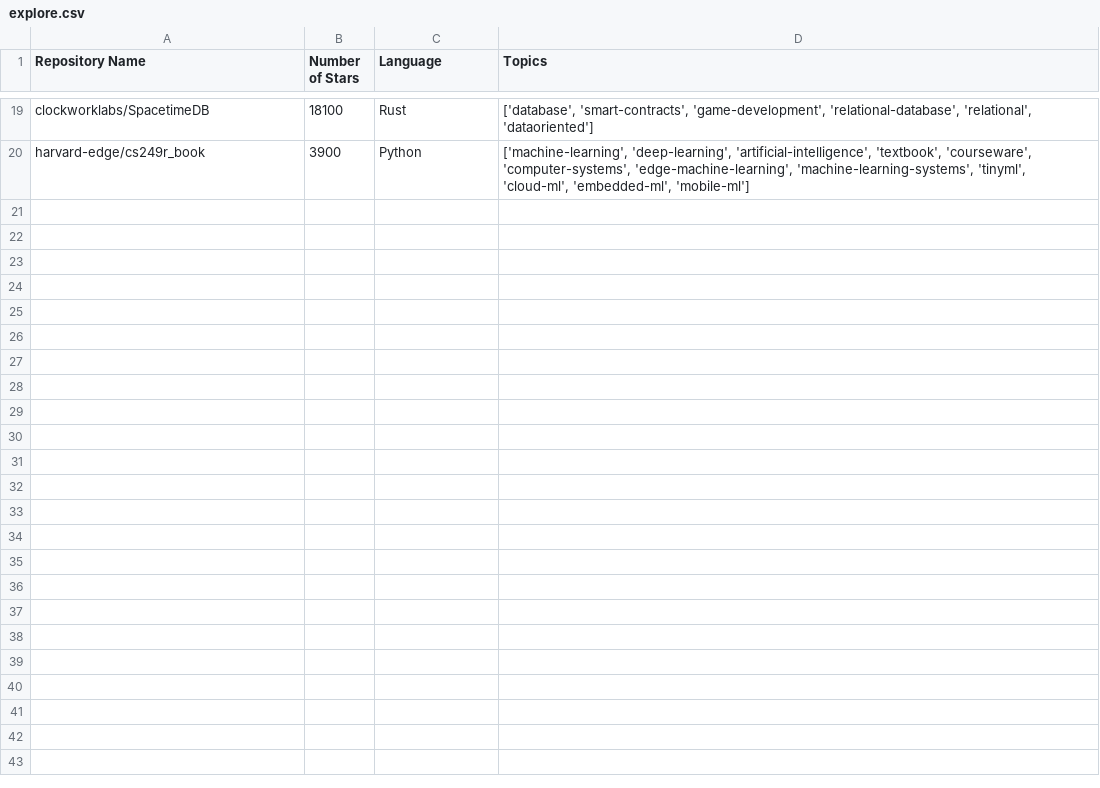
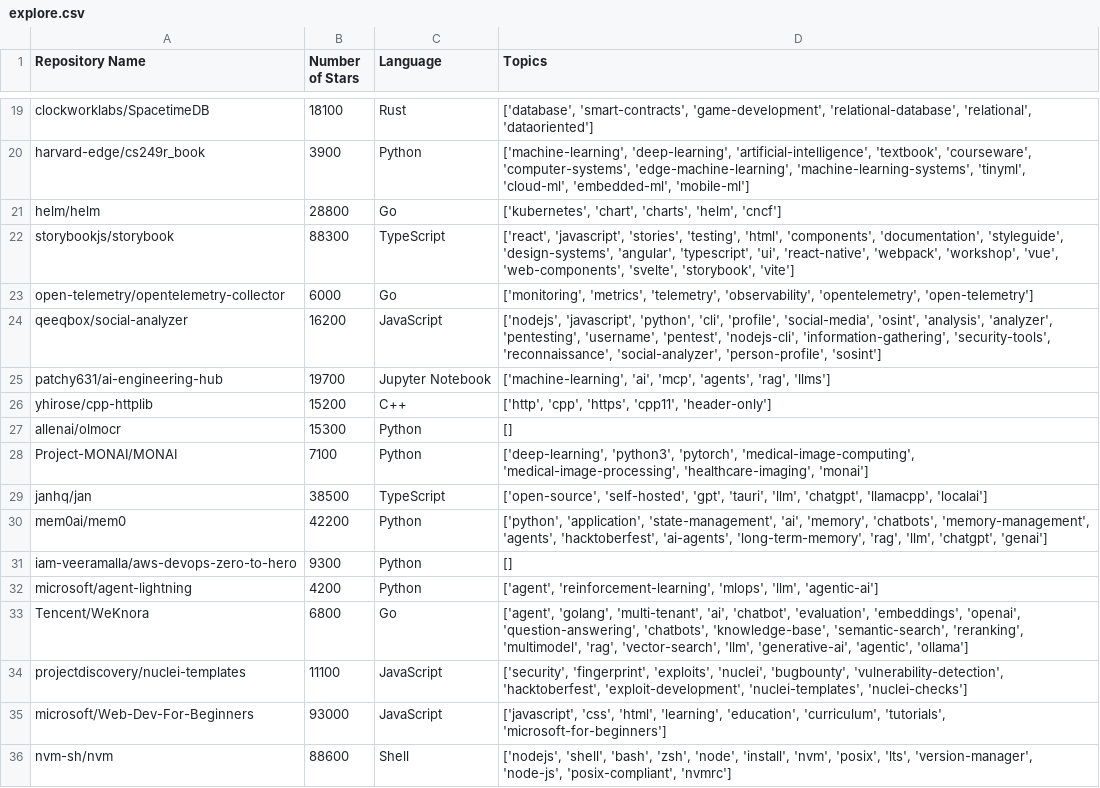
Before and after one commit to scruz10FAU/recGithub, a CSV file: explore.csv, drawn as a sheet; only a part is shown, gaps mark what is left out; the diff names each change by its address in the sheet, - before the commit and + after, or states it on an @@ line.

```diff
--- a/explore.csv
+++ b/explore.csv
+row 21: helm/helm | 28800 | Go | ['kubernetes', 'chart', 'charts', 'helm', 'cncf']
+row 22: storybookjs/storybook | 88300 | TypeScript | ['react', 'javascript', 'stories', 'testing', 'html', 'components', 'documentation', 'styleguide', 'design-systems', 'angular', 'typescript', 'ui', 'react-native', 'webpack', 'workshop', 'vue', 'web-components', 'svelte', 'storybook', 'vite']
+row 23: open-telemetry/opentelemetry-collector | 6000 | Go | ['monitoring', 'metrics', 'telemetry', 'observability', 'opentelemetry', 'open-telemetry']
+row 24: qeeqbox/social-analyzer | 16200 | JavaScript | ['nodejs', 'javascript', 'python', 'cli', 'profile', 'social-media', 'osint', 'analysis', 'analyzer', 'pentesting', 'username', 'pentest', 'nodejs-cli', 'information-gathering', 'security-tools', 'reconnaissance', 'social-analyzer', 'person-profile', 'sosint']
+row 25: patchy631/ai-engineering-hub | 19700 | Jupyter Notebook | ['machine-learning', 'ai', 'mcp', 'agents', 'rag', 'llms']
+row 26: yhirose/cpp-httplib | 15200 | C++ | ['http', 'cpp', 'https', 'cpp11', 'header-only']
+row 27: allenai/olmocr | 15300 | Python | []
+row 28: Project-MONAI/MONAI | 7100 | Python | ['deep-learning', 'python3', 'pytorch', 'medical-image-computing', 'medical-image-processing', 'healthcare-imaging', 'monai']
+row 29: janhq/jan | 38500 | TypeScript | ['open-source', 'self-hosted', 'gpt', 'tauri', 'llm', 'chatgpt', 'llamacpp', 'localai']
+row 30: mem0ai/mem0 | 42200 | Python | ['python', 'application', 'state-management', 'ai', 'memory', 'chatbots', 'memory-management', 'agents', 'hacktoberfest', 'ai-agents', 'long-term-memory', 'rag', 'llm', 'chatgpt', 'genai']
+row 31: iam-veeramalla/aws-devops-zero-to-hero | 9300 | Python | []
+row 32: microsoft/agent-lightning | 4200 | Python | ['agent', 'reinforcement-learning', 'mlops', 'llm', 'agentic-ai']
+row 33: Tencent/WeKnora | 6800 | Go | ['agent', 'golang', 'multi-tenant', 'ai', 'chatbot', 'evaluation', 'embeddings', 'openai', 'question-answering', 'chatbots', 'knowledge-base', 'semantic-search', 'reranking', 'multimodel', 'rag', 'vector-search', 'llm', 'generative-ai', 'agentic', 'ollama']
+row 34: projectdiscovery/nuclei-templates | 11100 | JavaScript | ['security', 'fingerprint', 'exploits', 'nuclei', 'bugbounty', 'vulnerability-detection', 'hacktoberfest', 'exploit-development', 'nuclei-templates', 'nuclei-checks']
+row 35: microsoft/Web-Dev-For-Beginners | 93000 | JavaScript | ['javascript', 'css', 'html', 'learning', 'education', 'curriculum', 'tutorials', 'microsoft-for-beginners']
+row 36: nvm-sh/nvm | 88600 | Shell | ['nodejs', 'shell', 'bash', 'zsh', 'node', 'install', 'nvm', 'posix', 'lts', 'version-manager', 'node-js', 'posix-compliant', 'nvmrc']
```
Also changed, not shown: trending.csv, trending_month.csv, 8 other files.
